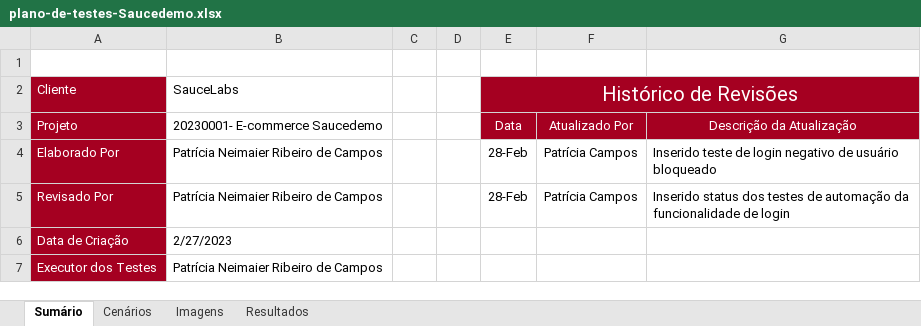
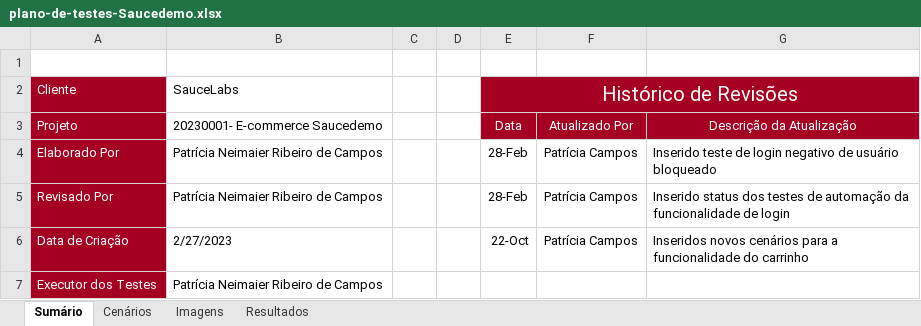
Before and after one commit to patricia-campos/selenium-saucedemo, an Excel workbook: plano-de-testes-Saucedemo.xlsx, sheet Sumário, drawn as a sheet; values as stored, in another font and other column widths than the file's, no borders; charts and pictures not drawn; the diff names each change by its address in the sheet, - before the commit and + after, or states it on an @@ line.

```diff
--- a/plano-de-testes-Saucedemo.xlsx (sheet Sumário)
+++ b/plano-de-testes-Saucedemo.xlsx (sheet Sumário)
-E6: (empty)
+E6: 22-Oct
-F6: (empty)
+F6: Patrícia Campos
-G6: (empty)
+G6: Inseridos novos cenários para a funcionalidade do carrinho
```
Also changed, not shown: sheet Cenários, sheet Resultados, charts or pictures.
